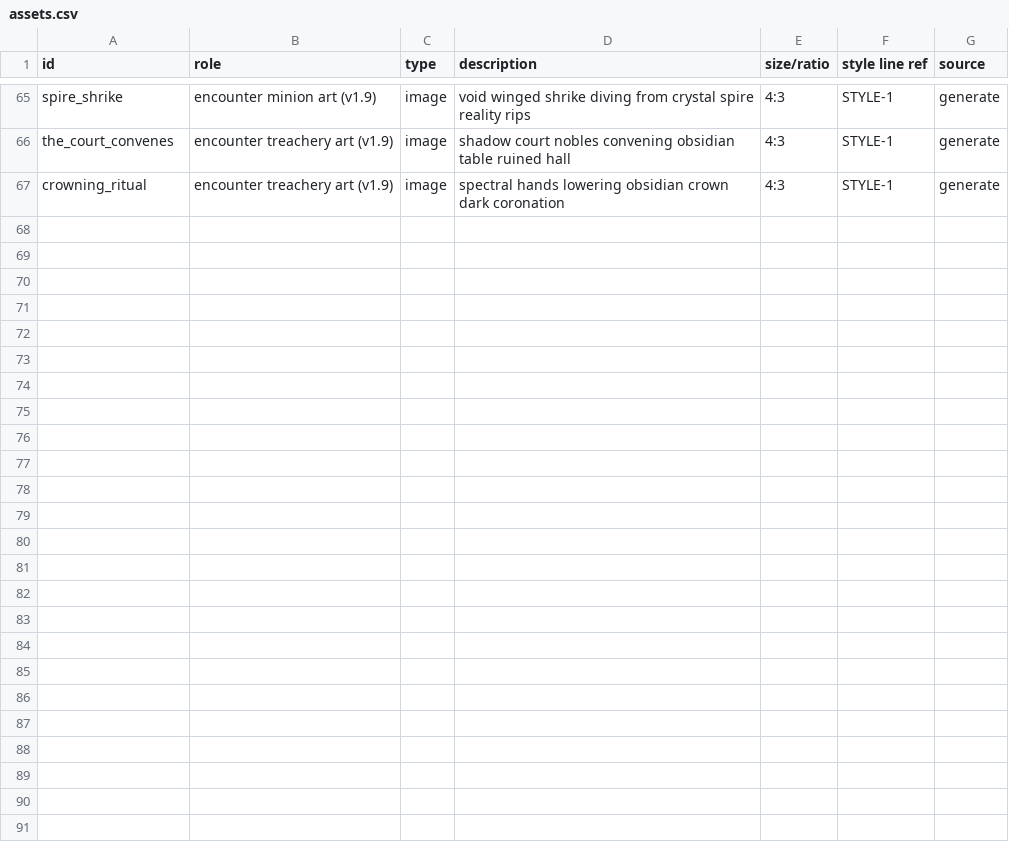
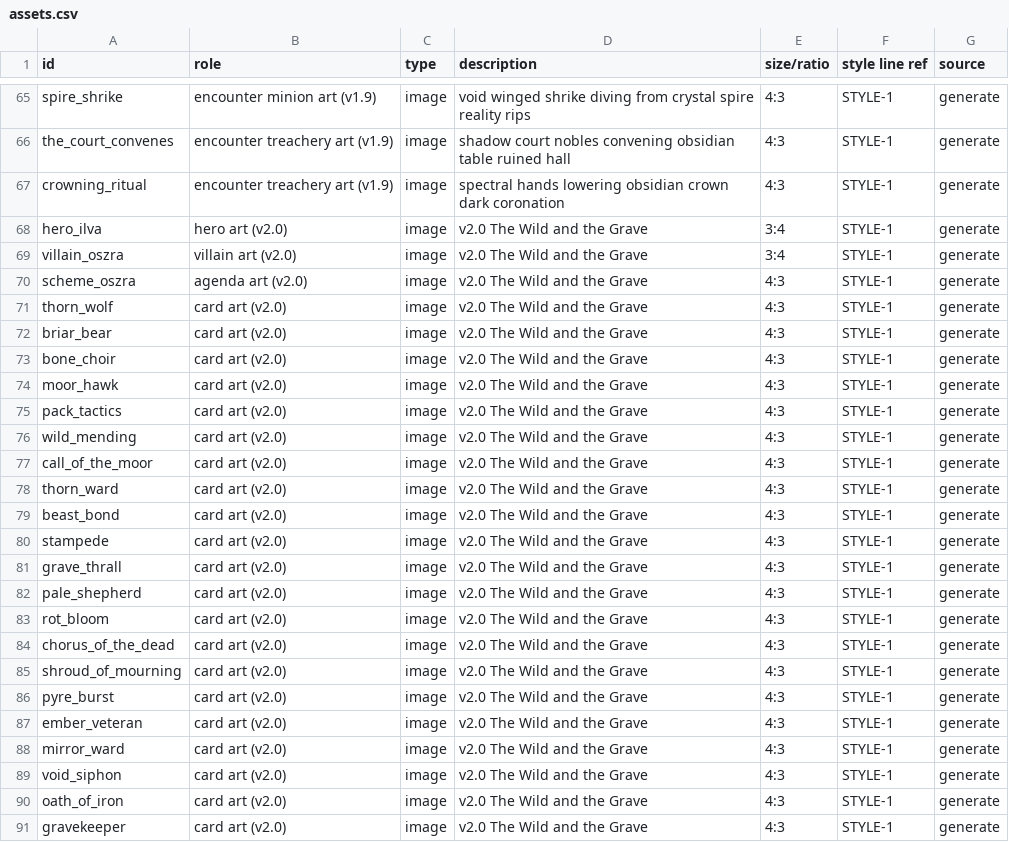
Before and after one commit to tuitamogamer-gpt/ashenmoor, a CSV file: design/assets.csv, drawn as a sheet; only a part is shown, gaps mark what is left out; the diff names each change by its address in the sheet, - before the commit and + after, or states it on an @@ line.

```diff
--- a/design/assets.csv
+++ b/design/assets.csv
+row 68: hero_ilva | hero art (v2.0) | image | v2.0 The Wild and the Grave | 3:4 | STYLE-1 | generate
+row 69: villain_oszra | villain art (v2.0) | image | v2.0 The Wild and the Grave | 3:4 | STYLE-1 | generate
+row 70: scheme_oszra | agenda art (v2.0) | image | v2.0 The Wild and the Grave | 4:3 | STYLE-1 | generate
+row 71: thorn_wolf | card art (v2.0) | image | v2.0 The Wild and the Grave | 4:3 | STYLE-1 | generate
+row 72: briar_bear | card art (v2.0) | image | v2.0 The Wild and the Grave | 4:3 | STYLE-1 | generate
+row 73: bone_choir | card art (v2.0) | image | v2.0 The Wild and the Grave | 4:3 | STYLE-1 | generate
+row 74: moor_hawk | card art (v2.0) | image | v2.0 The Wild and the Grave | 4:3 | STYLE-1 | generate
+row 75: pack_tactics | card art (v2.0) | image | v2.0 The Wild and the Grave | 4:3 | STYLE-1 | generate
+row 76: wild_mending | card art (v2.0) | image | v2.0 The Wild and the Grave | 4:3 | STYLE-1 | generate
+row 77: call_of_the_moor | card art (v2.0) | image | v2.0 The Wild and the Grave | 4:3 | STYLE-1 | generate
+row 78: thorn_ward | card art (v2.0) | image | v2.0 The Wild and the Grave | 4:3 | STYLE-1 | generate
+row 79: beast_bond | card art (v2.0) | image | v2.0 The Wild and the Grave | 4:3 | STYLE-1 | generate
+row 80: stampede | card art (v2.0) | image | v2.0 The Wild and the Grave | 4:3 | STYLE-1 | generate
+row 81: grave_thrall | card art (v2.0) | image | v2.0 The Wild and the Grave | 4:3 | STYLE-1 | generate
+row 82: pale_shepherd | card art (v2.0) | image | v2.0 The Wild and the Grave | 4:3 | STYLE-1 | generate
+row 83: rot_bloom | card art (v2.0) | image | v2.0 The Wild and the Grave | 4:3 | STYLE-1 | generate
+row 84: chorus_of_the_dead | card art (v2.0) | image | v2.0 The Wild and the Grave | 4:3 | STYLE-1 | generate
+row 85: shroud_of_mourning | card art (v2.0) | image | v2.0 The Wild and the Grave | 4:3 | STYLE-1 | generate
+row 86: pyre_burst | card art (v2.0) | image | v2.0 The Wild and the Grave | 4:3 | STYLE-1 | generate
+row 87: ember_veteran | card art (v2.0) | image | v2.0 The Wild and the Grave | 4:3 | STYLE-1 | generate
+row 88: mirror_ward | card art (v2.0) | image | v2.0 The Wild and the Grave | 4:3 | STYLE-1 | generate
+row 89: void_siphon | card art (v2.0) | image | v2.0 The Wild and the Grave | 4:3 | STYLE-1 | generate
+row 90: oath_of_iron | card art (v2.0) | image | v2.0 The Wild and the Grave | 4:3 | STYLE-1 | generate
+row 91: gravekeeper | card art (v2.0) | image | v2.0 The Wild and the Grave | 4:3 | STYLE-1 | generate
```
Also changed, not shown: 32 other files.
